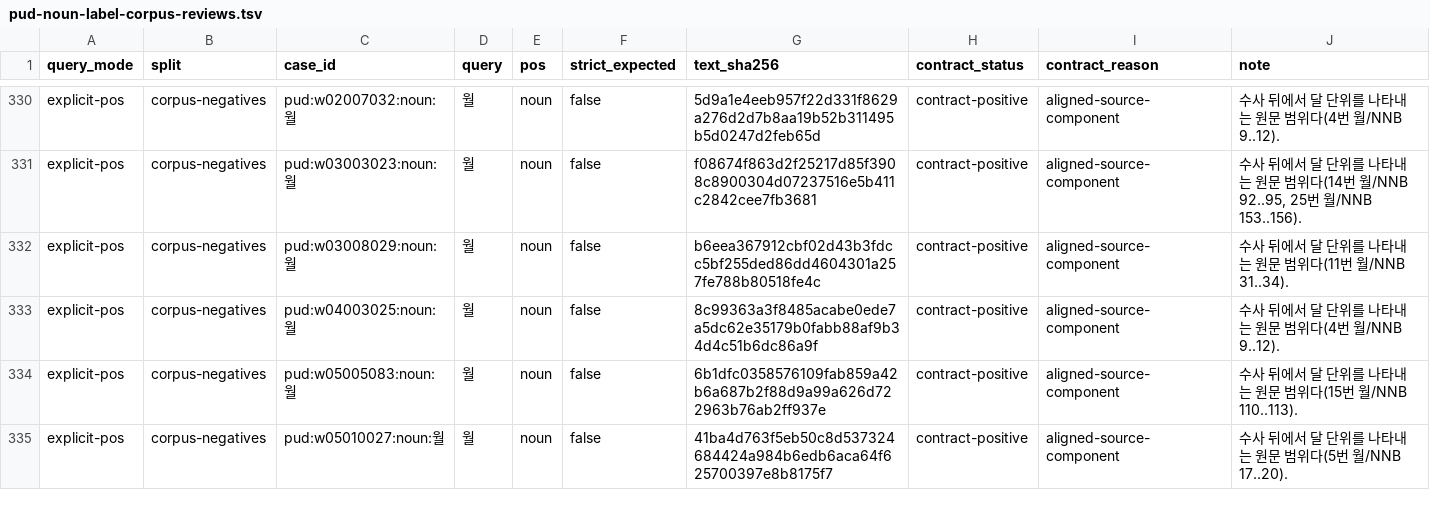
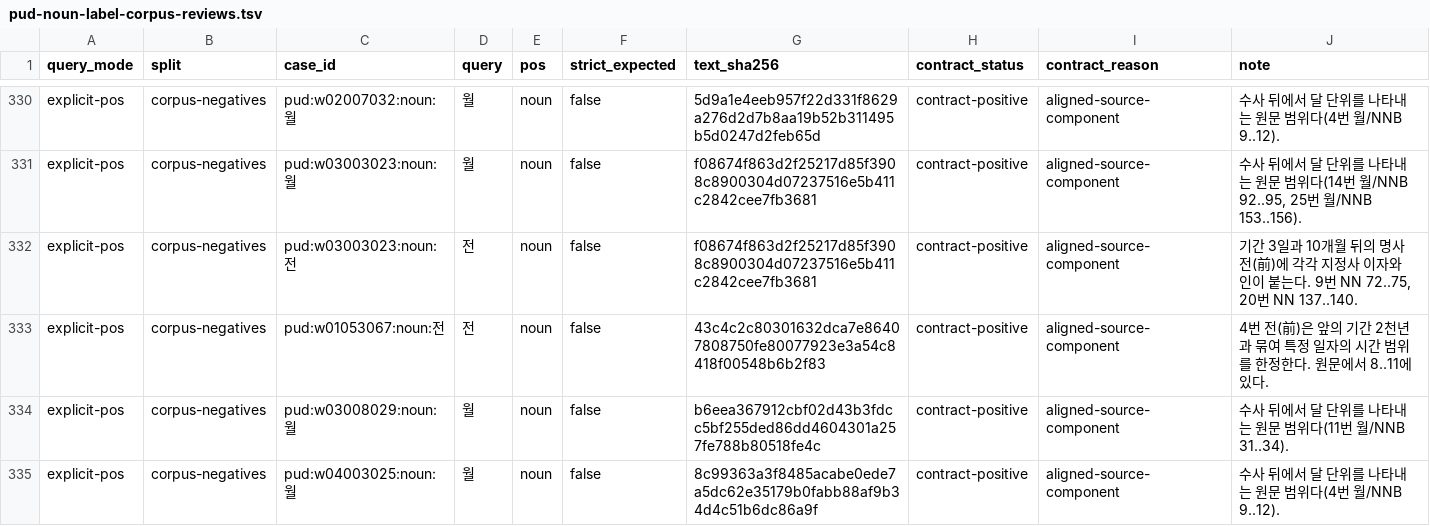
Before and after one commit to SeokminHong/kfind, a TSV file: tools/morph-compare/pud-noun-label-corpus-reviews.tsv, drawn as a sheet; only a part is shown, gaps mark what is left out; the shorter side is filled out with more unchanged rows.

```diff
--- a/tools/morph-compare/pud-noun-label-corpus-reviews.tsv
+++ b/tools/morph-compare/pud-noun-label-corpus-reviews.tsv
@@ -331,2 +331,4 @@ explicit-pos	corpus-negatives	pud:w02007032:noun:월	월	noun	false	5d9a1e4eeb95
 explicit-pos	corpus-negatives	pud:w03003023:noun:월	월	noun	false	f08674f863d2f25217d85f3908c8900304d07237516e5b411c2842cee7fb3681	contract-positive	aligned-source-component	수사 뒤에서 달 단위를 나타내는 원문 범위다(14번 월/NNB 92..95, 25번 월/NNB 153..156).
+explicit-pos	corpus-negatives	pud:w03003023:noun:전	전	noun	false	f08674f863d2f25217d85f3908c8900304d07237516e5b411c2842cee7fb3681	contract-positive	aligned-source-component	기간 3일과 10개월 뒤의 명사 전(前)에 각각 지정사 이자와 인이 붙는다. 9번 NN 72..75, 20번 NN 137..140.
+explicit-pos	corpus-negatives	pud:w01053067:noun:전	전	noun	false	43c4c2c80301632dca7e86407808750fe80077923e3a54c8418f00548b6b2f83	contract-positive	aligned-source-component	4번 전(前)은 앞의 기간 2천년과 묶여 특정 일자의 시간 범위를 한정한다. 원문에서 8..11에 있다.
 explicit-pos	corpus-negatives	pud:w03008029:noun:월	월	noun	false	b6eea367912cbf02d43b3fdcc5bf255ded86dd4604301a257fe788b80518fe4c	contract-positive	aligned-source-component	수사 뒤에서 달 단위를 나타내는 원문 범위다(11번 월/NNB 31..34).
```
Also changed, not shown: 2 other files.
